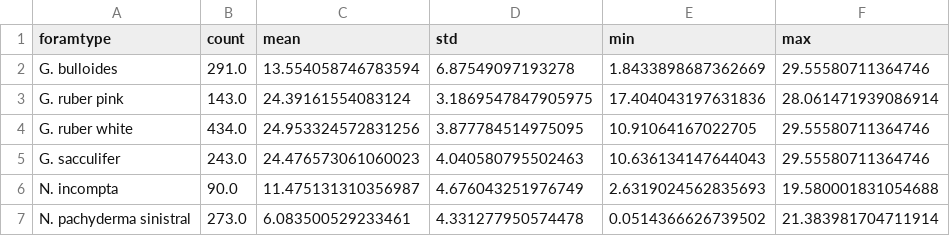
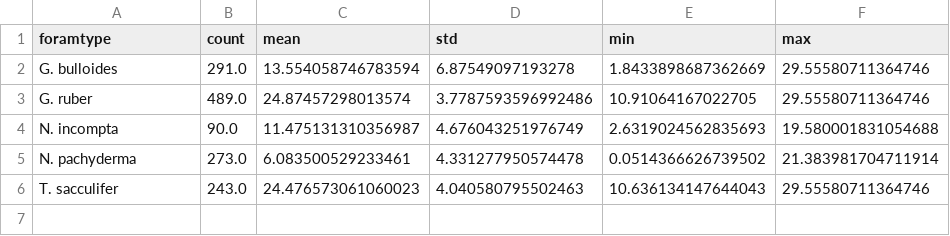
Before and after one commit to brews/deltaoxfox, a CSV file: deltaoxfox/sststats/foram_sst_stats.csv, drawn as a sheet.

Commit message:
Update SST stats and put in system for legacy & update spp names

```diff
--- a/deltaoxfox/sststats/foram_sst_stats.csv
+++ b/deltaoxfox/sststats/foram_sst_stats.csv
@@ -2,6 +2,5 @@ foramtype,count,mean,std,min,max
 G. bulloides,291.0,13.554058746783594,6.87549097193278,1.8433898687362669,29.55580711364746
-G. ruber pink,143.0,24.39161554083124,3.1869547847905975,17.404043197631836,28.061471939086914
-G. ruber white,434.0,24.953324572831256,3.877784514975095,10.91064167022705,29.55580711364746
-G. sacculifer,243.0,24.476573061060023,4.040580795502463,10.636134147644043,29.55580711364746
+G. ruber,489.0,24.87457298013574,3.7787593596992486,10.91064167022705,29.55580711364746
 N. incompta,90.0,11.475131310356987,4.676043251976749,2.6319024562835693,19.580001831054688
-N. pachyderma sinistral,273.0,6.083500529233461,4.331277950574478,0.0514366626739502,21.383981704711914
+N. pachyderma,273.0,6.083500529233461,4.331277950574478,0.0514366626739502,21.383981704711914
+T. sacculifer,243.0,24.476573061060023,4.040580795502463,10.636134147644043,29.55580711364746
```
Also changed, not shown: 3 other files.
